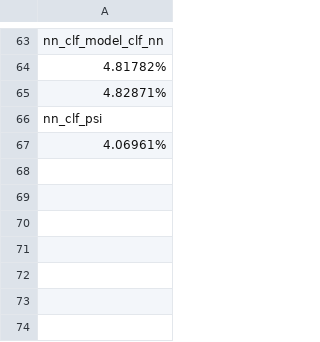
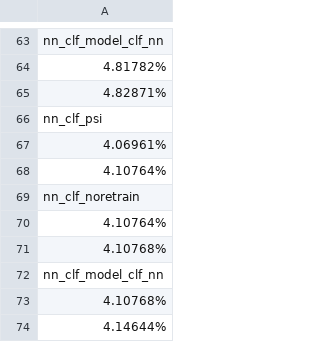
Before and after one commit to rannnayy/continuous-training, a CSV file: design/module/fine-grained/overhead3.csv, drawn as a sheet; only a part is shown, gaps mark what is left out; the diff names each change by its address in the sheet, - before the commit and + after, or states it on an @@ line.

```diff
--- a/design/module/fine-grained/overhead3.csv
+++ b/design/module/fine-grained/overhead3.csv
+row 68: 4.10764%
+row 69: nn_clf_noretrain
+row 70: 4.10764%
+row 71: 4.10768%
+row 72: nn_clf_model_clf_nn
+row 73: 4.10768%
+row 74: 4.14644%
```
Also changed, not shown: design/module/fine-grained/overhead4.csv, design/module/fine-grained/overhead5.csv, 6 other files.
